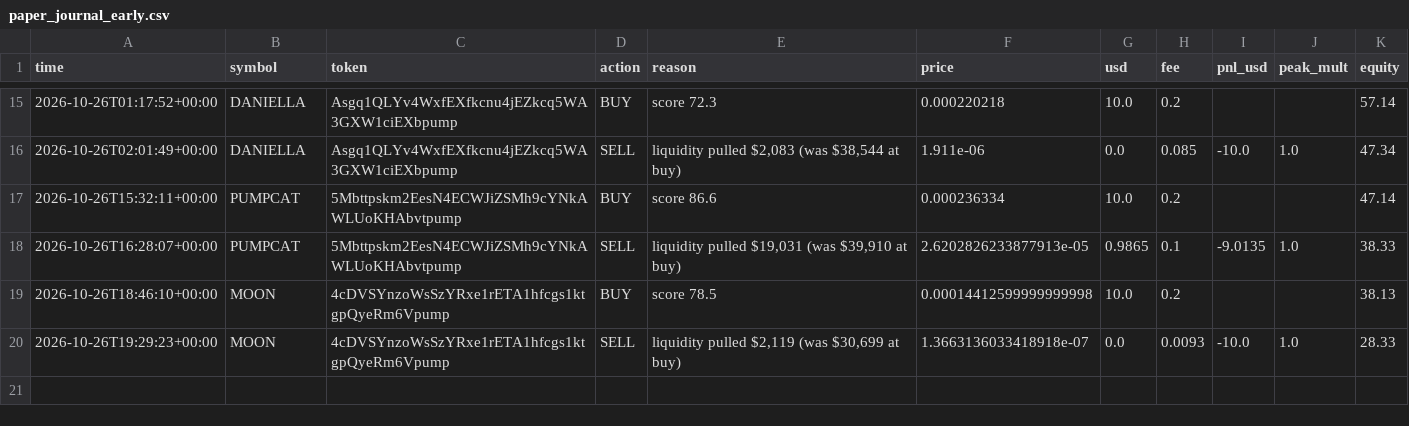
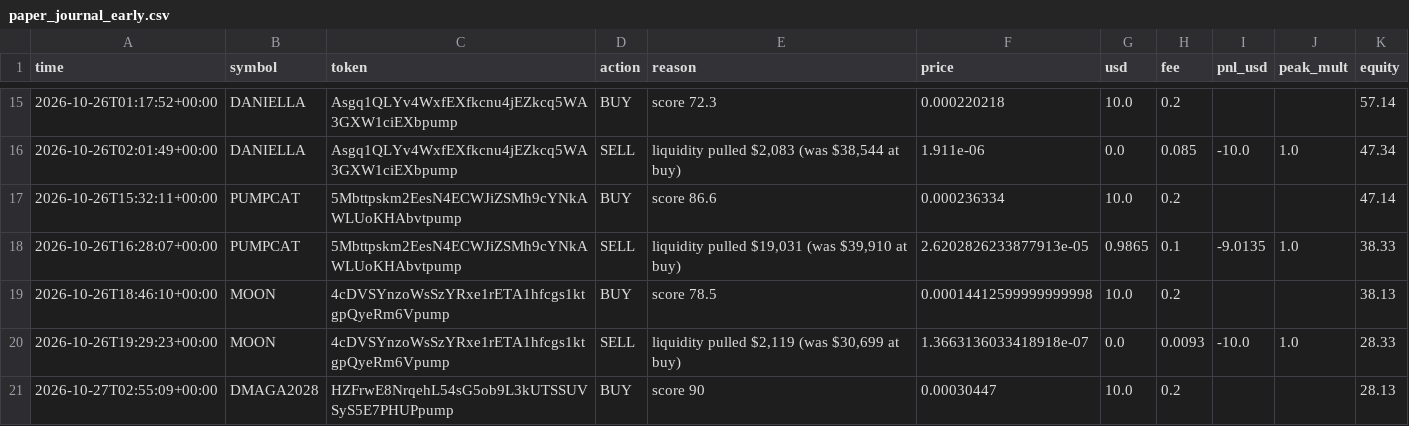
Before and after one commit to SuppleVise/memecoin-scanner, a CSV file: paper_journal_early.csv, drawn as a sheet; only a part is shown, gaps mark what is left out.

```diff
--- a/paper_journal_early.csv
+++ b/paper_journal_early.csv
@@ -20 +20,2 @@ time,symbol,token,action,reason,price,usd,fee,pnl_usd,peak_mult,equity
 2026-10-26T19:29:23+00:00,MOON,4cDVSYnzoWsSzYRxe1rETA1hfcgs1ktgpQyeRm6Vpump,SELL,"liquidity pulled $2,119 (was $30,699 at buy)",1.3663136033418918e-07,0.0,0.0093,-10.0,1.0,28.33
+2026-10-27T02:55:09+00:00,DMAGA2028,HZFrwE8NrqehL54sG5ob9L3kUTSSUVSyS5E7PHUPpump,BUY,score 90,0.00030447,10.0,0.2,,,28.13
```
Also changed, not shown: paper_journal_early_all.csv, paper_journal_early_pct10.csv, 11 other files.
